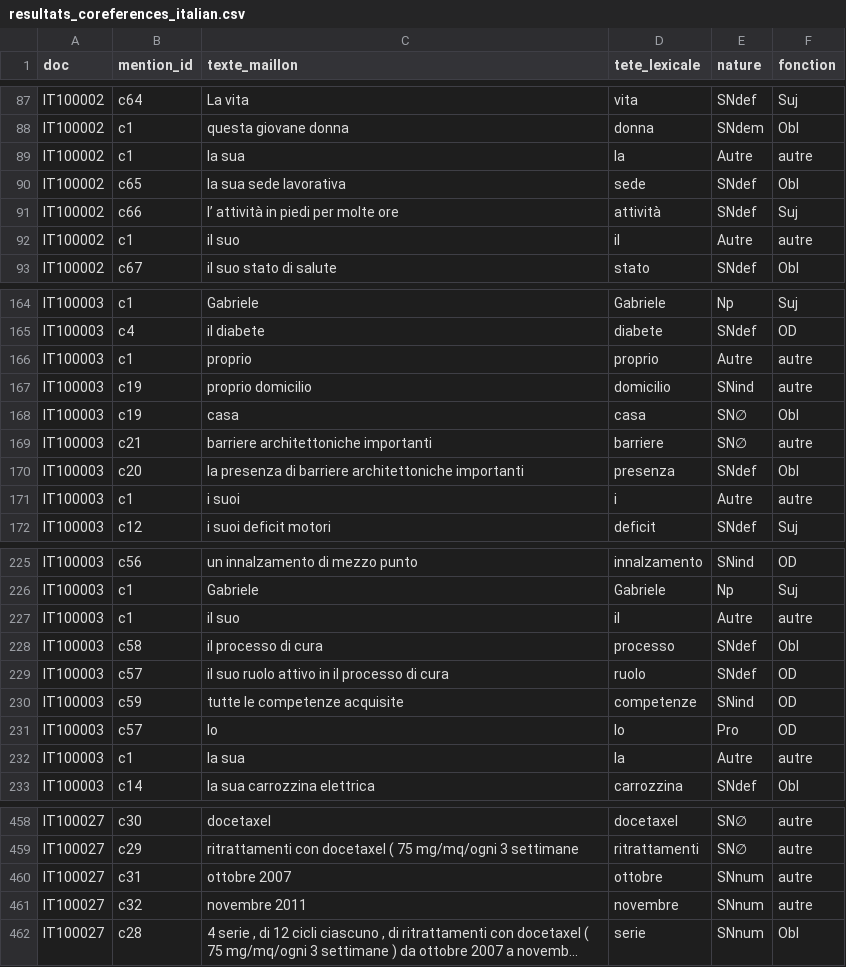
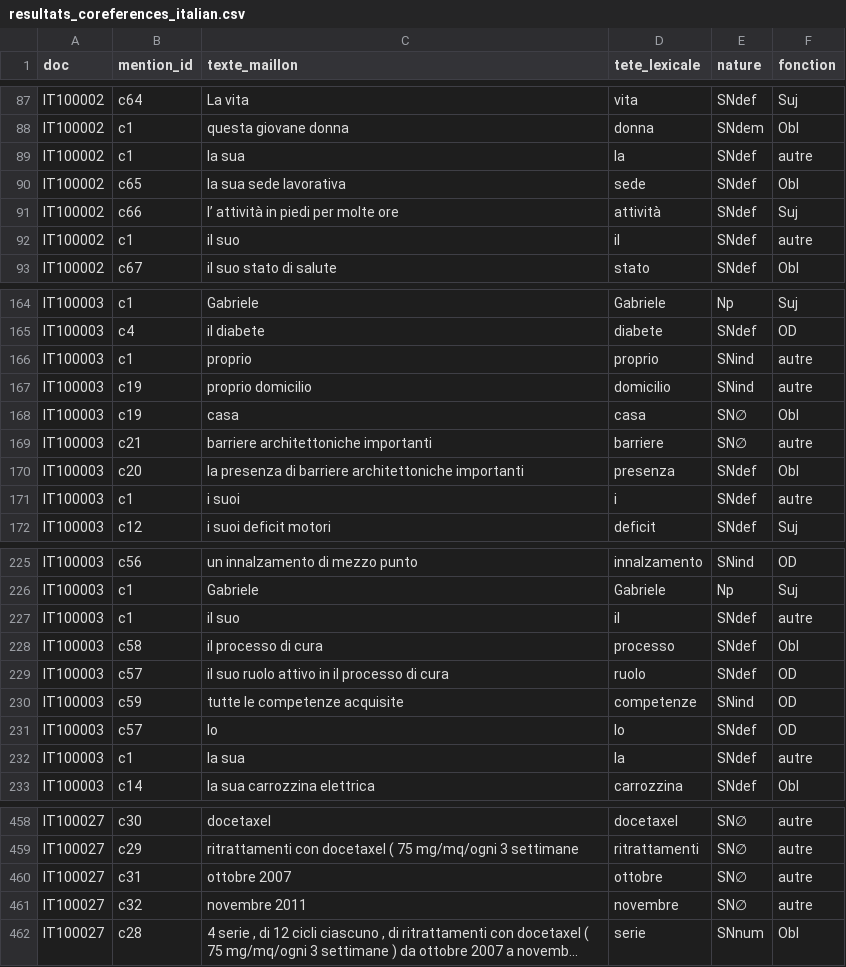
Before and after one commit to mahamoud2020/Stage-extraction-de-connaissances-temporelles-dans-des-cas-cliniques, a CSV file: Italien/data/resultats_coreferences_italian.csv, drawn as a sheet; only a part is shown, gaps mark what is left out; long unchanged cells end in …; the diff covers the shown part only; the diff names each change by its address in the sheet, - before the commit and + after, or states it on an @@ line.

```diff
--- a/Italien/data/resultats_coreferences_italian.csv
+++ b/Italien/data/resultats_coreferences_italian.csv
-E89 (nature): Autre
+E89 (nature): SNdef
-E92 (nature): Autre
+E92 (nature): SNdef
-E166 (nature): Autre
+E166 (nature): SNind
-E171 (nature): Autre
+E171 (nature): SNdef
-E227 (nature): Autre
+E227 (nature): SNdef
-E231 (nature): Pro
+E231 (nature): SNdef
-E232 (nature): Autre
+E232 (nature): SNdef
-E460:E461 (nature): SNnum
+E460:E461 (nature): SN∅
```
Also changed, not shown: 10 edited cells elsewhere in this file, Anglais/data/resultats_coreferences_english.csv, Français/data/resultats_coreferences_fr.csv, 4 other files.
